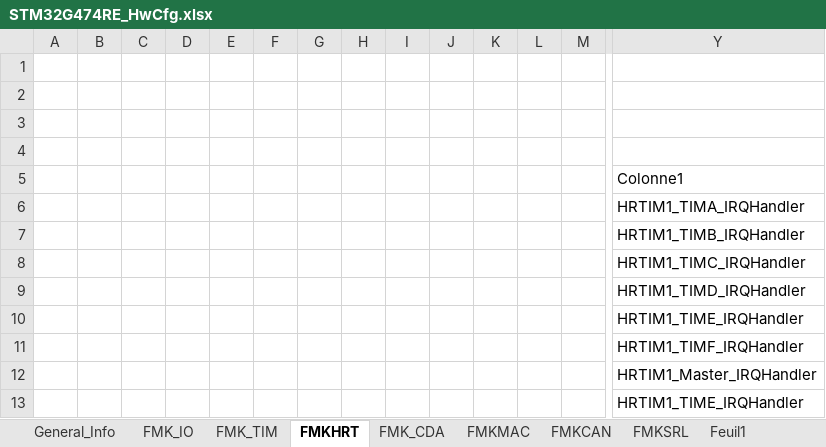
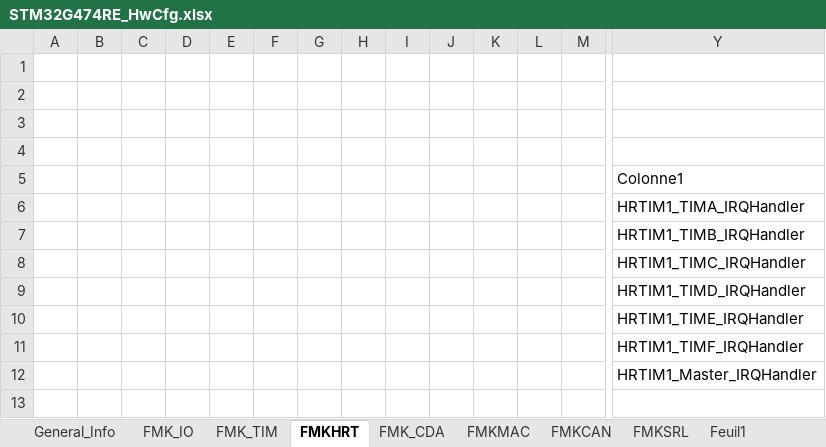
Before and after one commit to mbarbeau0545/Stm32TemplateProject, an Excel workbook: Doc/ConfigPrj/ExcelCfg/STM32G474RE/STM32G474RE_HwCfg.xlsx, sheet FMKHRT, drawn as a sheet; only a part is shown, gaps mark what is left out; values as stored, in another font and other column widths than the file's, no borders; table styles not drawn; rows hold the shown columns only; the diff names each change by its address in the sheet, - before the commit and + after, or states it on an @@ line.

```diff
--- a/Doc/ConfigPrj/ExcelCfg/STM32G474RE/STM32G474RE_HwCfg.xlsx (sheet FMKHRT)
+++ b/Doc/ConfigPrj/ExcelCfg/STM32G474RE/STM32G474RE_HwCfg.xlsx (sheet FMKHRT)
-row 13:  |  |  |  |  |  |  |  |  |  |  |  |  | HRTIM1_TIME_IRQHandler
```
Also changed, not shown: sheet General_Info, 18 other files.
